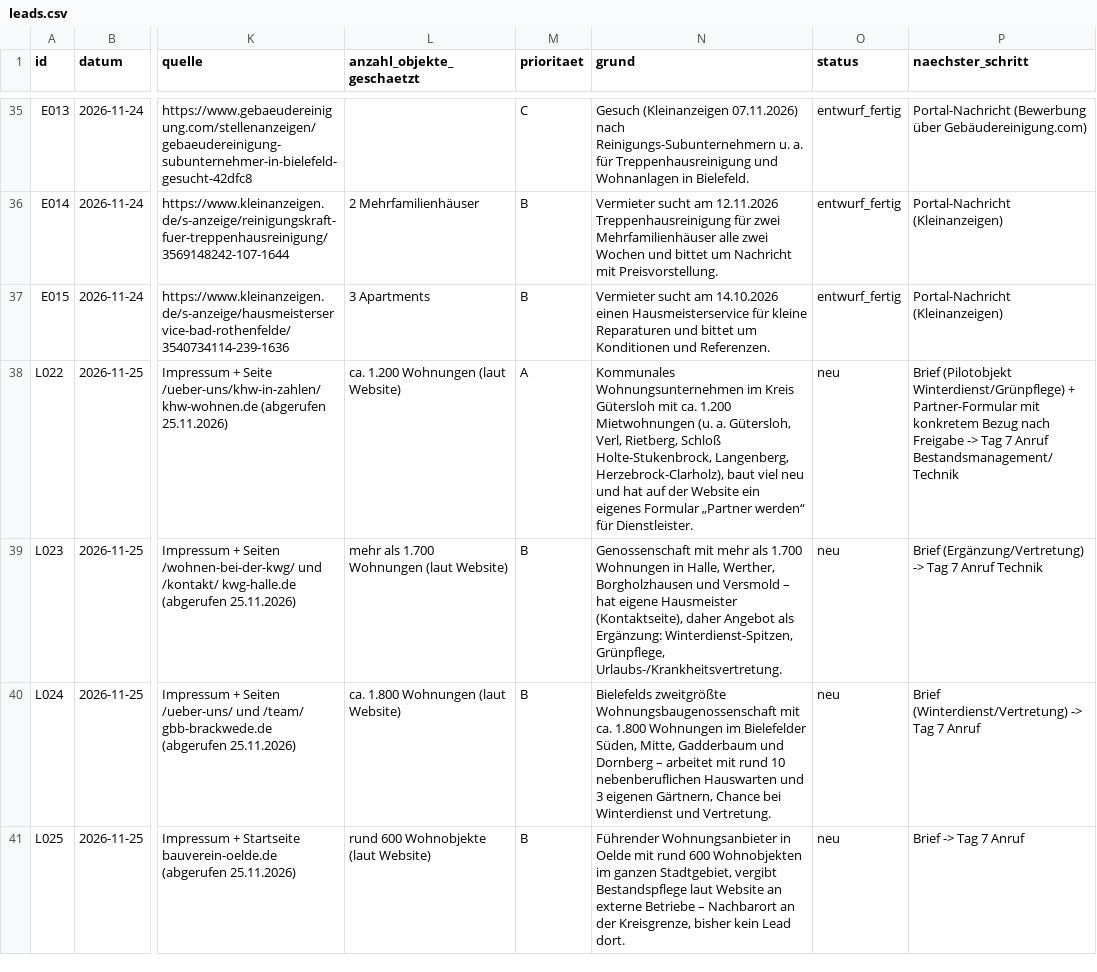
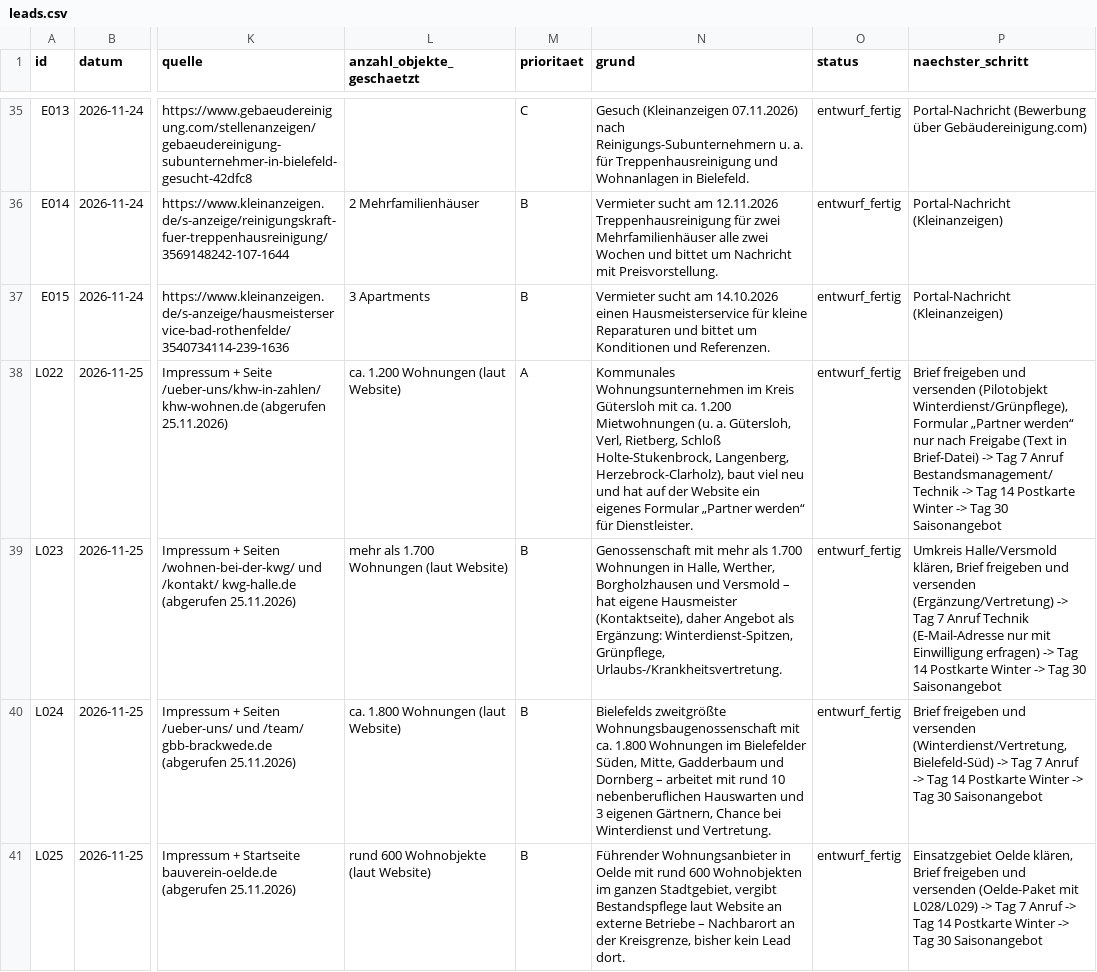
Before and after one commit to martinogur/HausManager, a CSV file: leads/leads.csv, drawn as a sheet; only a part is shown, gaps mark what is left out; the diff covers the shown part only; the diff names each change by its address in the sheet, - before the commit and + after, or states it on an @@ line.

```diff
--- a/leads/leads.csv
+++ b/leads/leads.csv
-O38:O41 (status): neu
+O38:O41 (status): entwurf_fertig
-P38 (naechster_schritt): Brief (Pilotobjekt Winterdienst/Grünpflege) + Partner-Formular mit konkretem Bezug nach Freigabe -> Tag 7 Anruf Bestandsmanagement/Technik
+P38 (naechster_schritt): Brief freigeben und versenden (Pilotobjekt Winterdienst/Grünpflege), Formular „Partner werden“ nur nach Freigabe (Text in Brief-Datei) -> Tag 7 Anruf Bestandsmanagement/Technik -> Tag 14 Postkarte Winter -> Tag 30 Saisonangebot
-P39 (naechster_schritt): Brief (Ergänzung/Vertretung) -> Tag 7 Anruf Technik
+P39 (naechster_schritt): Umkreis Halle/Versmold klären, Brief freigeben und versenden (Ergänzung/Vertretung) -> Tag 7 Anruf Technik (E-Mail-Adresse nur mit Einwilligung erfragen) -> Tag 14 Postkarte Winter -> Tag 30 Saisonangebot
-P40 (naechster_schritt): Brief (Winterdienst/Vertretung) -> Tag 7 Anruf
+P40 (naechster_schritt): Brief freigeben und versenden (Winterdienst/Vertretung, Bielefeld-Süd) -> Tag 7 Anruf -> Tag 14 Postkarte Winter -> Tag 30 Saisonangebot
-P41 (naechster_schritt): Brief -> Tag 7 Anruf
+P41 (naechster_schritt): Einsatzgebiet Oelde klären, Brief freigeben und versenden (Oelde-Paket mit L028/L029) -> Tag 7 Anruf -> Tag 14 Postkarte Winter -> Tag 30 Saisonangebot
```
Also changed, not shown: 24 edited cells elsewhere in this file, 35 other files.
